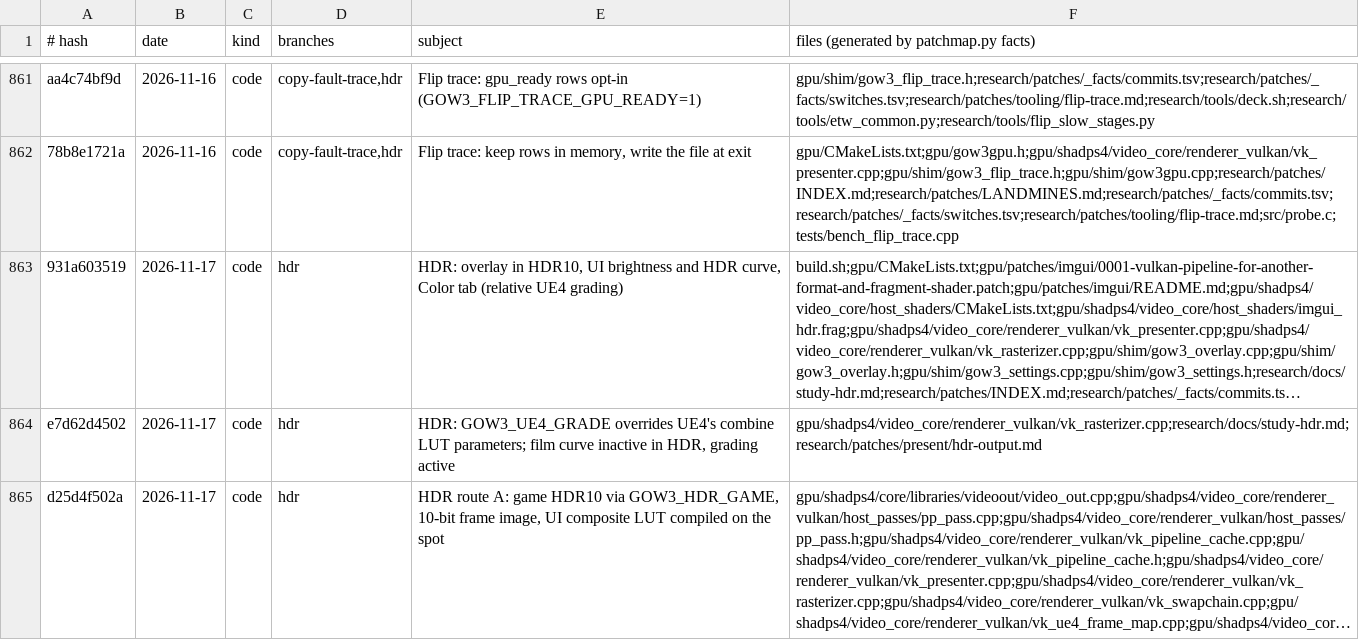
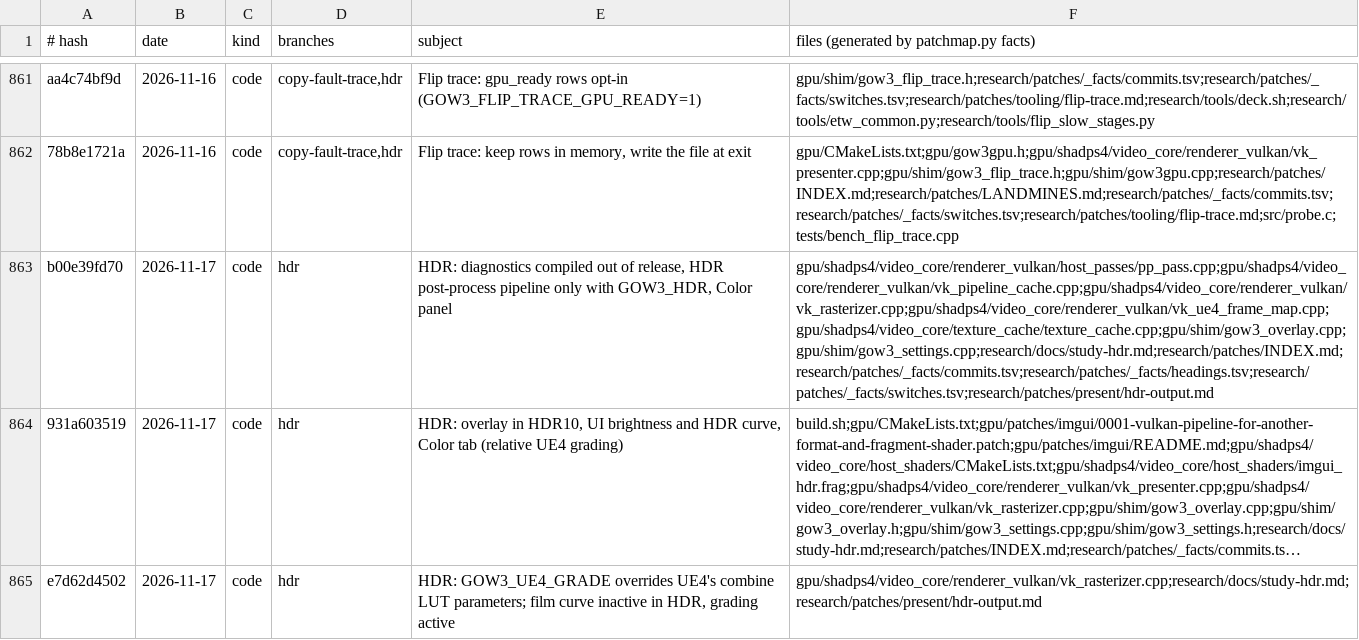
Before and after one commit to BevelTipDrip/medievil_2019_pc_port, a TSV file: research/patches/_facts/commits.tsv, drawn as a sheet; only a part is shown, gaps mark what is left out; the shorter side is filled out with more unchanged rows; long unchanged cells end in …; the diff names each change by its address in the sheet, - before the commit and + after, or states it on an @@ line.

```diff
--- a/research/patches/_facts/commits.tsv
+++ b/research/patches/_facts/commits.tsv
+row 863: b00e39fd70 | 2026-11-17 | code | hdr | HDR: diagnostics compiled out of release, HDR post-process pipeline only with GOW3_HDR, Color panel | gpu/shadps4/video_core/renderer_vulkan/host_passes/pp_pass.cpp;gpu/shadps4/video_core/renderer_vulkan/vk_pipeline_cache.cpp;gpu/shadps4/video_core/renderer_vulkan/vk_rasterizer.cpp;gpu/shadps4/video_core/renderer_vulkan/vk_ue4_frame_map.cpp;gpu/shadps4/video_core/texture_cache/texture_cache.cpp;gpu/shim/gow3_overlay.cpp;gpu/shim/gow3_settings.cpp;research/docs/study-hdr.md;research/patches/INDEX.md;research/patches/_facts/commits.tsv;research/patches/_facts/headings.tsv;research/patches/_facts/switches.tsv;research/patches/present/hdr-output.md
```
Also changed, not shown: research/patches/_facts/headings.tsv, research/patches/_facts/switches.tsv, 21 other files.
